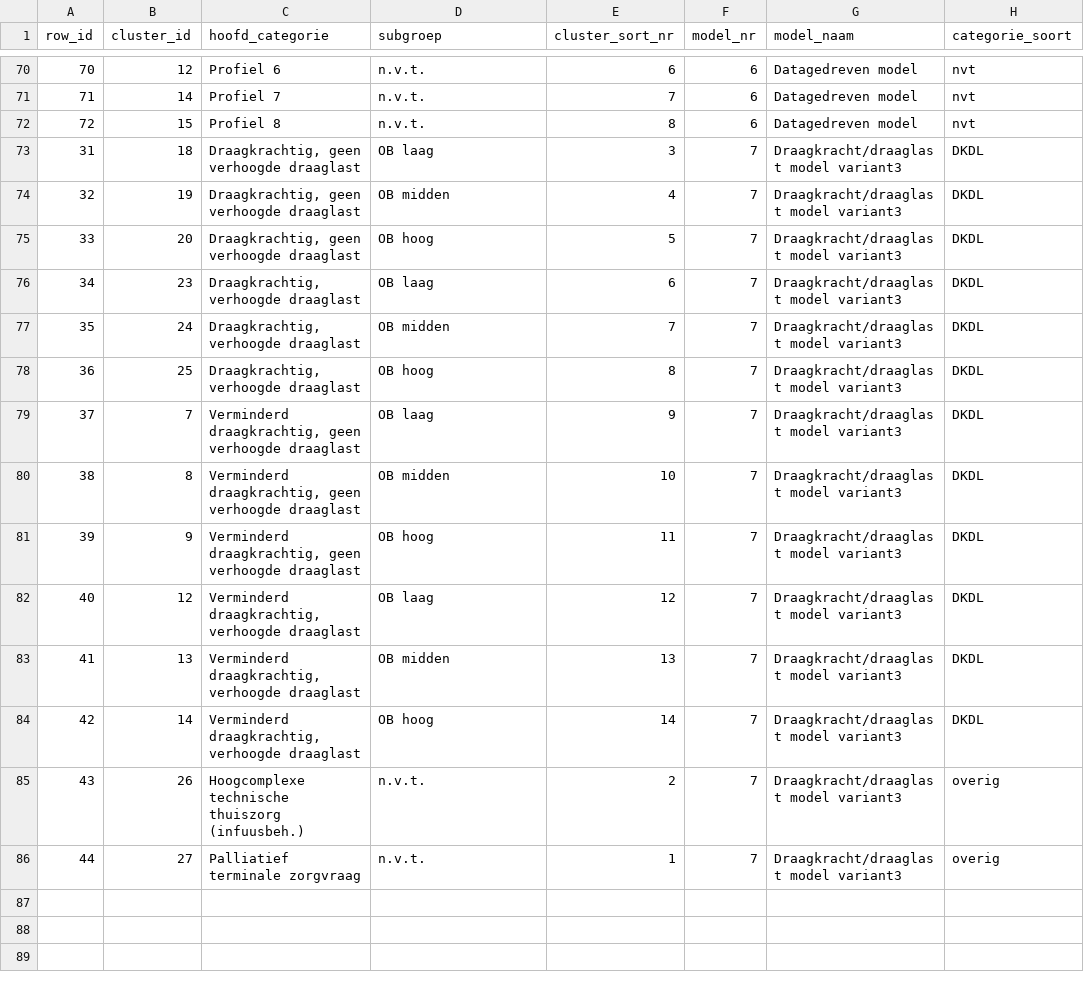
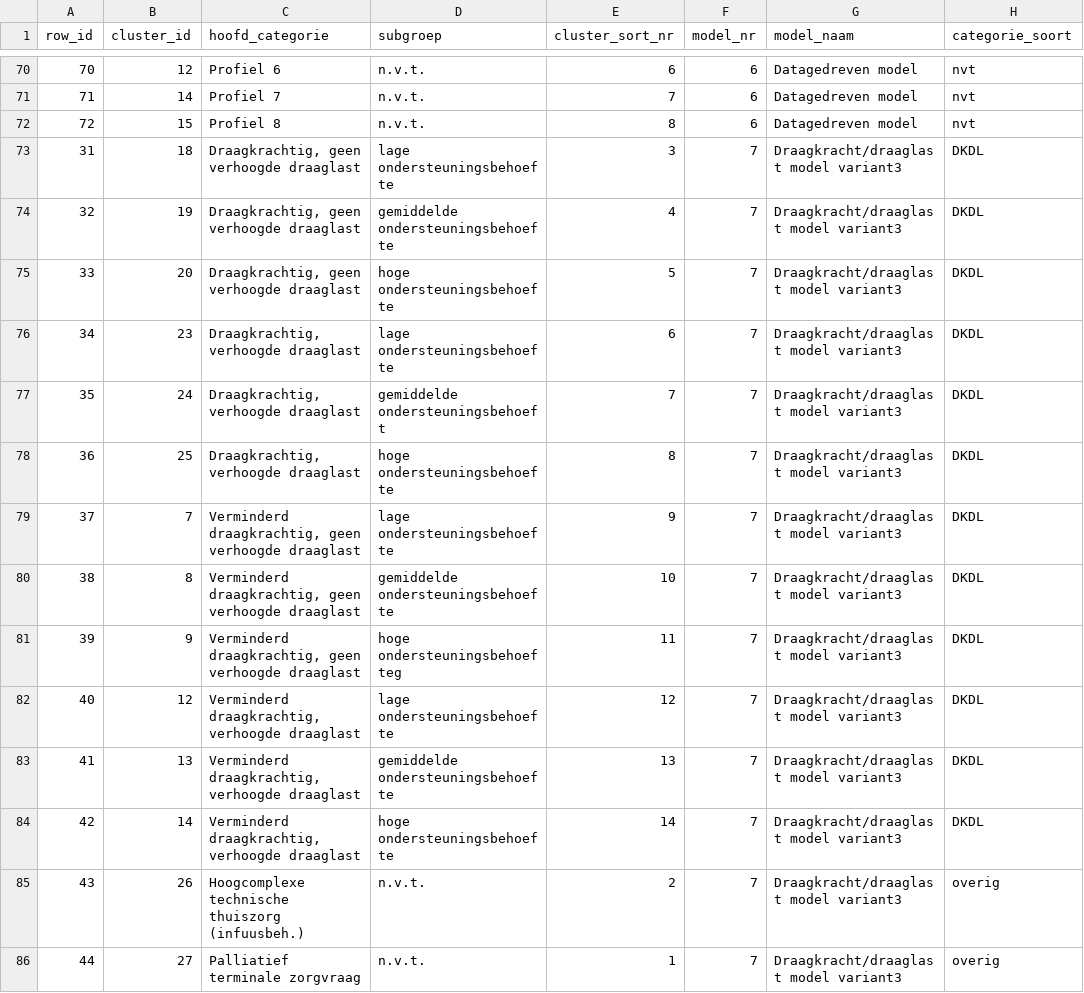
Before and after one commit to nzanl/dkdl_shiny_tool, a CSV file: dkdl_model/cluster_labels.csv, drawn as a sheet; only a part is shown, gaps mark what is left out; the diff names each change by its address in the sheet, - before the commit and + after, or states it on an @@ line.

Commit message:
uitschrijven labels OB

```diff
--- a/dkdl_model/cluster_labels.csv
+++ b/dkdl_model/cluster_labels.csv
-D73 (subgroep): OB laag
+D73 (subgroep): lage ondersteuningsbehoefte
-D74 (subgroep): OB midden
+D74 (subgroep): gemiddelde ondersteuningsbehoefte
-D75 (subgroep): OB hoog
+D75 (subgroep): hoge ondersteuningsbehoefte
-D76 (subgroep): OB laag
+D76 (subgroep): lage ondersteuningsbehoefte
-D77 (subgroep): OB midden
+D77 (subgroep): gemiddelde ondersteuningsbehoeft
-D78 (subgroep): OB hoog
+D78 (subgroep): hoge ondersteuningsbehoefte
-D79 (subgroep): OB laag
+D79 (subgroep): lage ondersteuningsbehoefte
-D80 (subgroep): OB midden
+D80 (subgroep): gemiddelde ondersteuningsbehoefte
-D81 (subgroep): OB hoog
+D81 (subgroep): hoge ondersteuningsbehoefteg
-D82 (subgroep): OB laag
+D82 (subgroep): lage ondersteuningsbehoefte
-D83 (subgroep): OB midden
+D83 (subgroep): gemiddelde ondersteuningsbehoefte
-D84 (subgroep): OB hoog
+D84 (subgroep): hoge ondersteuningsbehoefte
```
